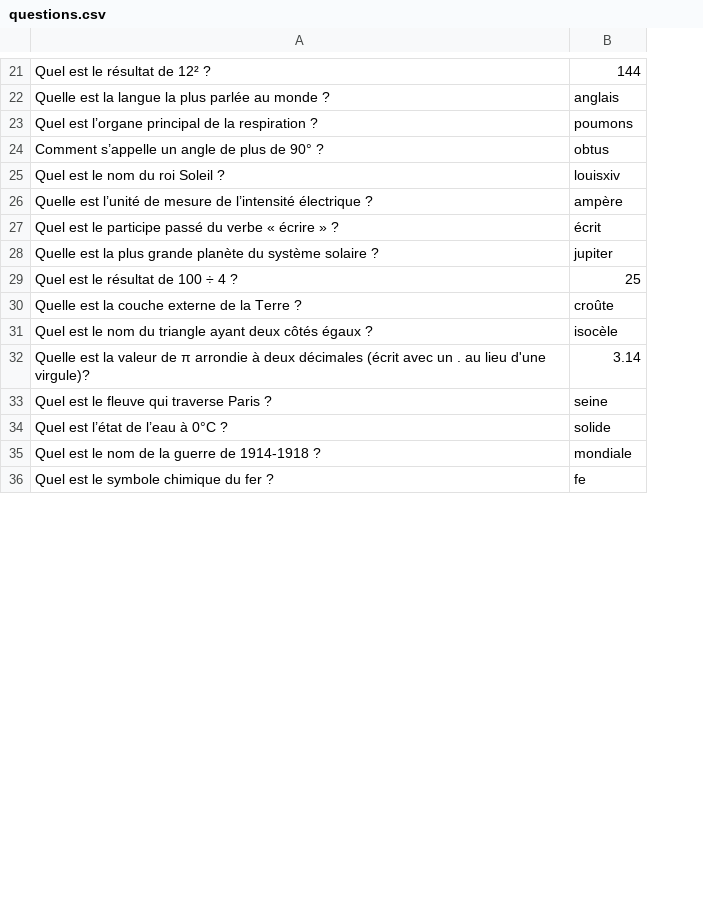
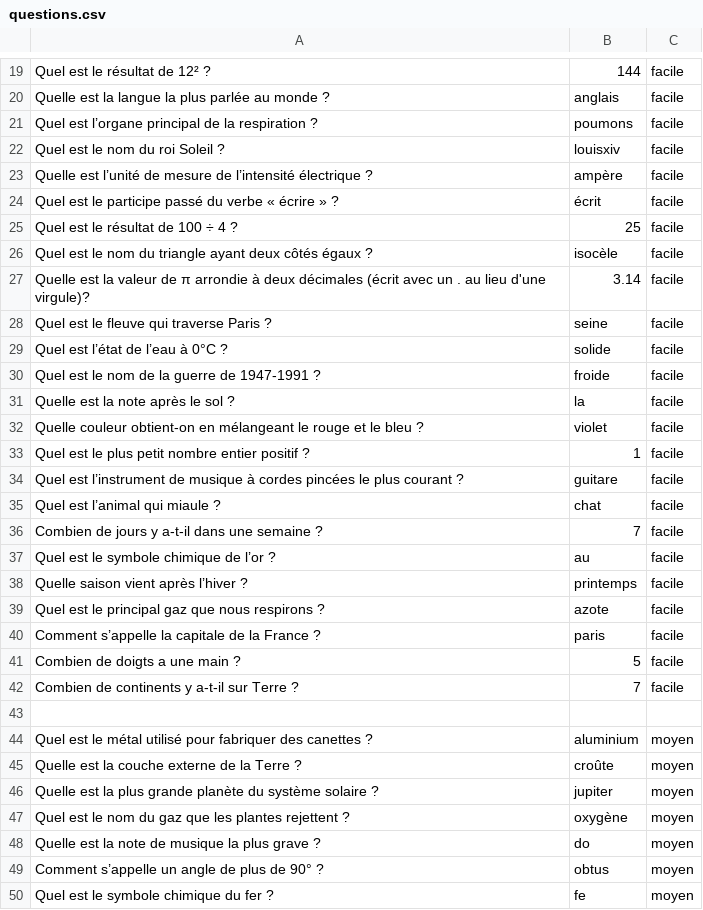
Before and after one commit to LANOIZELET-Colin/SAE-1.01-1.02, a CSV file: questions.csv, drawn as a sheet; only a part is shown, gaps mark what is left out; addresses are those after the commit; the diff covers the shown part only; the diff names each change by its address in the sheet, - before the commit and + after, or states it on an @@ line.

Commit message:
modified:   BipBoup.java 	modified:   MenuSoin.txt 	modified:   menu.txt 	new file:   menuQuestion 	modified:   menuTour.txt 	modified:   questions.csv 	modified:   regles.txt

```diff
--- a/questions.csv
+++ b/questions.csv
+column C, rows 19-29: all facile; row 50: moyen
+row 30: Quel est le nom de la guerre de 1947-1991 ? | froide | facile
+row 31: Quelle est la note après le sol ? | la | facile
+row 32: Quelle couleur obtient-on en mélangeant le rouge et le bleu ? | violet | facile
+row 33: Quel est le plus petit nombre entier positif ? | 1 | facile
+row 34: Quel est l’instrument de musique à cordes pincées le plus courant ? | guitare | facile
+row 35: Quel est l’animal qui miaule ? | chat | facile
+row 36: Combien de jours y a-t-il dans une semaine ? | 7 | facile
+row 37: Quel est le symbole chimique de l’or ? | au | facile
+row 38: Quelle saison vient après l’hiver ? | printemps | facile
+row 39: Quel est le principal gaz que nous respirons ? | azote | facile
+row 40: Comment s’appelle la capitale de la France ? | paris | facile
+row 41: Combien de doigts a une main ? | 5 | facile
+row 42: Combien de continents y a-t-il sur Terre ? | 7 | facile
-row 43: Quel est le nom de la guerre de 1914-1918 ? | mondiale
+row 43: (empty)
@@ row 8 moved to row 44: Quel est le métal utilisé pour fabriquer… @@
@@ row 30 moved to row 45: Quelle est la couche externe de la Terre… @@
@@ row 28 moved to row 46: Quelle est la plus grande planète du sys… @@
@@ row 14 moved to row 47: Quel est le nom du gaz que les plantes r… @@
@@ row 10 moved to row 48: Quelle est la note de musique la plus gr… @@
@@ row 24 moved to row 49: Comment s’appelle un angle de plus de 90… @@
```
Also changed, not shown: 47 added rows, 1 moved row and 2 edited cells elsewhere in this file, 6 other files.
